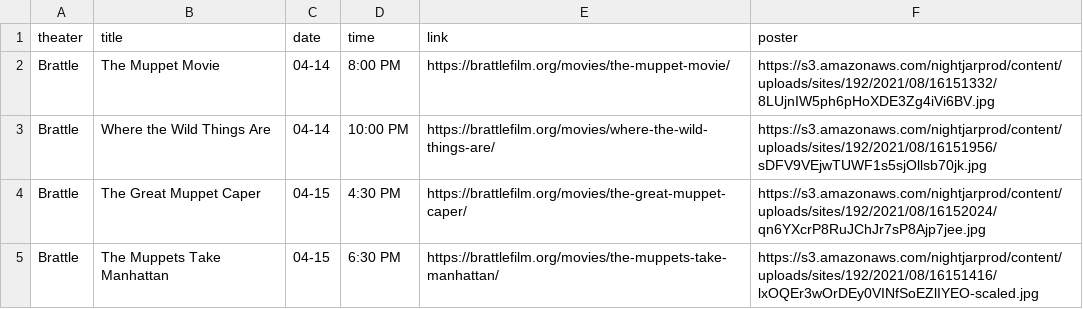
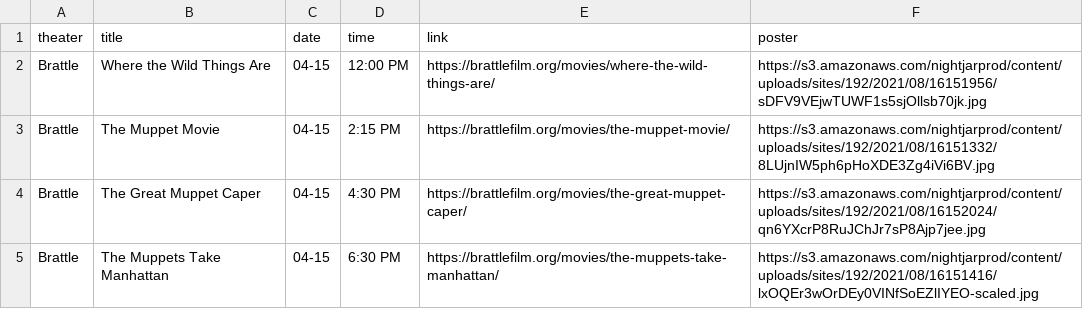
Before and after one commit to cgumb/movie_showtimes, a CSV file: data/brattle.csv, drawn as a sheet; only a part is shown.

```diff
--- a/data/brattle.csv
+++ b/data/brattle.csv
@@ -1,6 +1,6 @@
 theater,title,date,time,link,poster
-Brattle,The Muppet Movie,04-14,"8:00 PM
-",https://brattlefilm.org/movies/the-muppet-movie/,https://s3.amazonaws.com/nightjarprod/content/uploads/sites/192/2021/08/16151332/8LUjnIW5ph6pHoXDE3Zg4iVi6BV.jpg
-Brattle,Where the Wild Things Are,04-14,"10:00 PM
-",https://brattlefilm.org/movies/where-the-wild-things-are/,https://s3.amazonaws.com/nightjarprod/content/uploads/sites/192/2021/08/16151956/sDFV9VEjwTUWF1s5sjOllsb70jk.jpg
+Brattle,Where the Wild Things Are,04-15,"12:00 PM
+",https://brattlefilm.org/movies/where-the-wild-things-are/,https://s3.amazonaws.com/nightjarprod/content/uploads/sites/192/2021/08/16151956/sDFV9VEjwTUWF1s5sjOllsb70jk.jpg
+Brattle,The Muppet Movie,04-15,"2:15 PM
+",https://brattlefilm.org/movies/the-muppet-movie/,https://s3.amazonaws.com/nightjarprod/content/uploads/sites/192/2021/08/16151332/8LUjnIW5ph6pHoXDE3Zg4iVi6BV.jpg
 Brattle,The Great Muppet Caper,04-15,"4:30 PM
```
Also changed, not shown: data/rt.csv, data/showtimes.csv, 2 other files.
